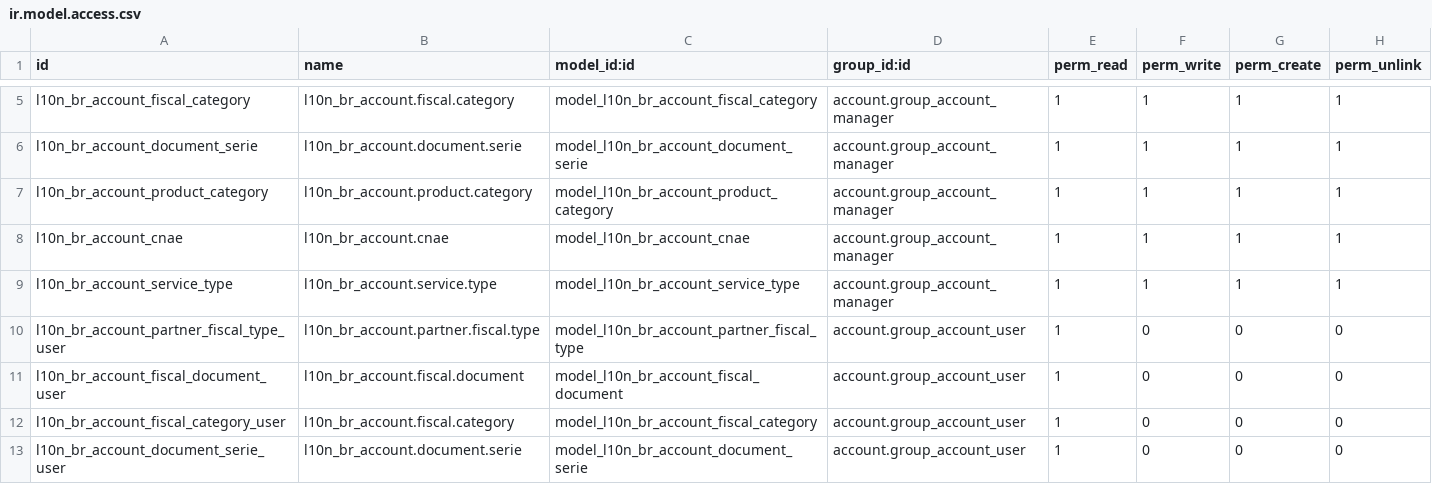
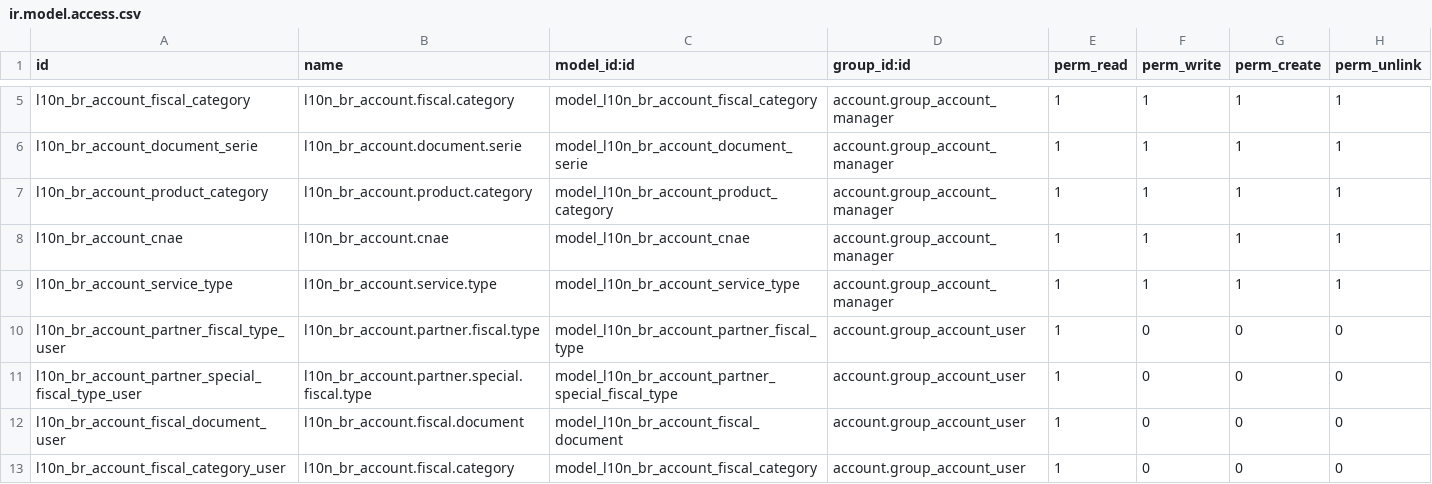
Before and after one commit to akretion/l10n-brazil, a CSV file: l10n_br_account/security/ir.model.access.csv, drawn as a sheet; only a part is shown, gaps mark what is left out; the shorter side is filled out with more unchanged rows.

Commit message:
[NEW] Partner Special Type Conflicts: 	l10n_br_account/models/l10n_br_account.py

```diff
--- a/l10n_br_account/security/ir.model.access.csv
+++ b/l10n_br_account/security/ir.model.access.csv
@@ -10,2 +10,3 @@
 "l10n_br_account_partner_fiscal_type_user","l10n_br_account.partner.fiscal.type","model_l10n_br_account_partner_fiscal_type","account.group_account_user",1,0,0,0
+"l10n_br_account_partner_special_fiscal_type_user","l10n_br_account.partner.special.fiscal.type","model_l10n_br_account_partner_special_fiscal_type","account.group_account_user",1,0,0,0
 "l10n_br_account_fiscal_document_user","l10n_br_account.fiscal.document","model_l10n_br_account_fiscal_document","account.group_account_user",1,0,0,0
```
Also changed, not shown: 6 other files.
